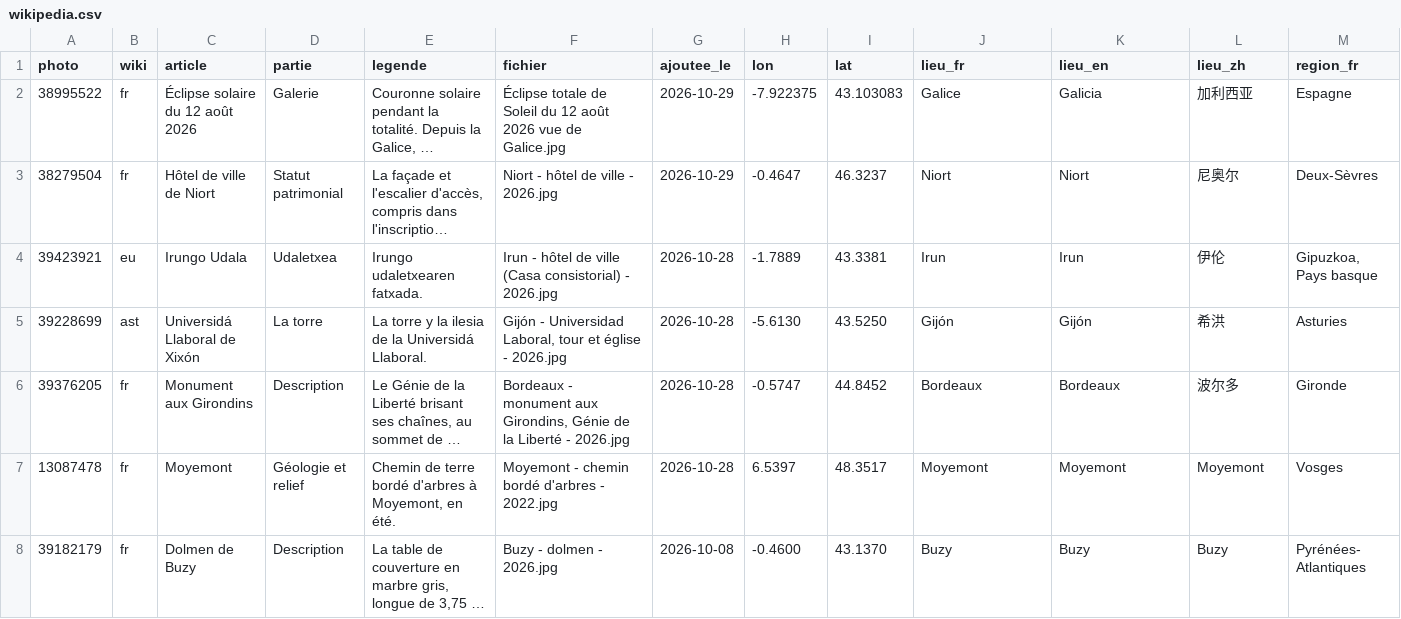
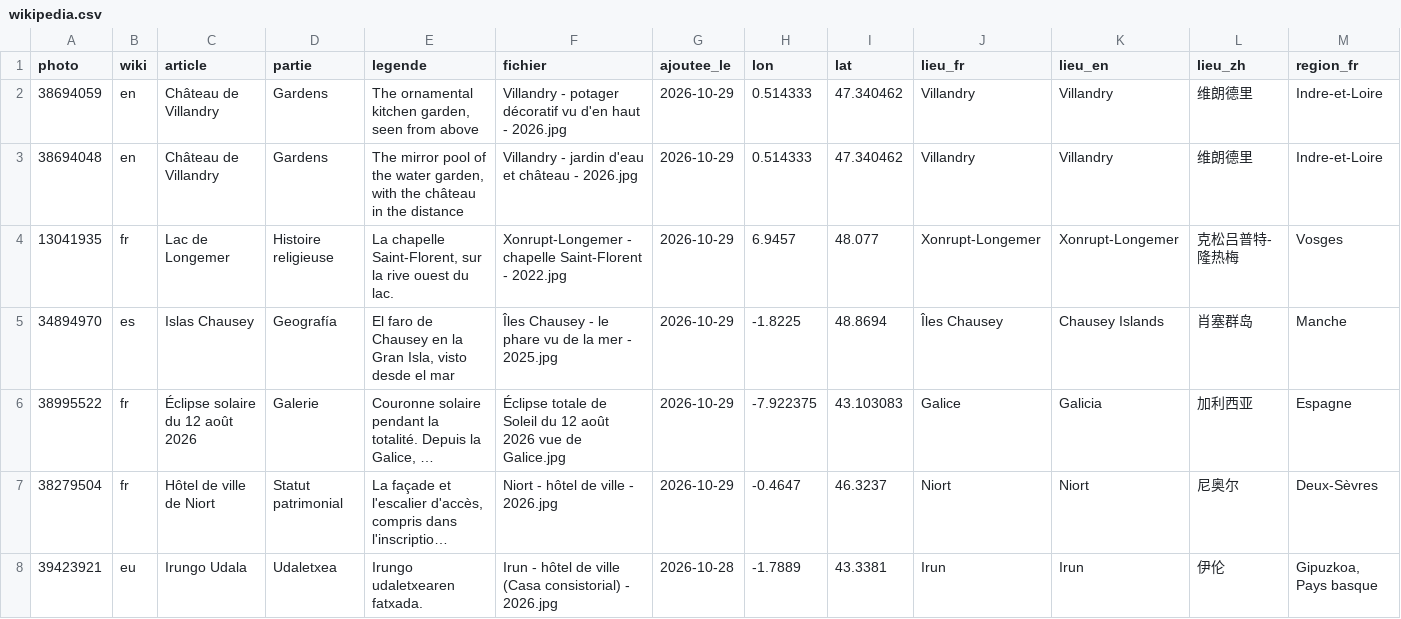
Before and after one commit to Willwonderc/PexelsWillwonder, a CSV file: vitrine/wikipedia.csv, drawn as a sheet; only a part is shown; the shorter side is filled out with more unchanged rows; long unchanged cells end in …; rows hold the shown columns only; the diff names each change by its address in the sheet, - before the commit and + after, or states it on an @@ line.

```diff
--- a/vitrine/wikipedia.csv
+++ b/vitrine/wikipedia.csv
+row 2: 38694059 | en | Château de Villandry | Gardens | The ornamental kitchen garden, seen from above | Villandry - potager décoratif vu d'en haut - 2026.jpg | 2026-10-29 | 0.514333 | 47.340462 | Villandry | Villandry | 维朗德里 | Indre-et-Loire
+row 3: 38694048 | en | Château de Villandry | Gardens | The mirror pool of the water garden, with the château in the distance | Villandry - jardin d'eau et château - 2026.jpg | 2026-10-29 | 0.514333 | 47.340462 | Villandry | Villandry | 维朗德里 | Indre-et-Loire
+row 4: 13041935 | fr | Lac de Longemer | Histoire religieuse | La chapelle Saint-Florent, sur la rive ouest du lac. | Xonrupt-Longemer - chapelle Saint-Florent - 2022.jpg | 2026-10-29 | 6.9457 | 48.077 | Xonrupt-Longemer | Xonrupt-Longemer | 克松吕普特-隆热梅 | Vosges
+row 5: 34894970 | es | Islas Chausey | Geografía | El faro de Chausey en la Gran Isla, visto desde el mar | Îles Chausey - le phare vu de la mer - 2025.jpg | 2026-10-29 | -1.8225 | 48.8694 | Îles Chausey | Chausey Islands | 肖塞群岛 | Manche
```
Also changed, not shown: 1 other file.
